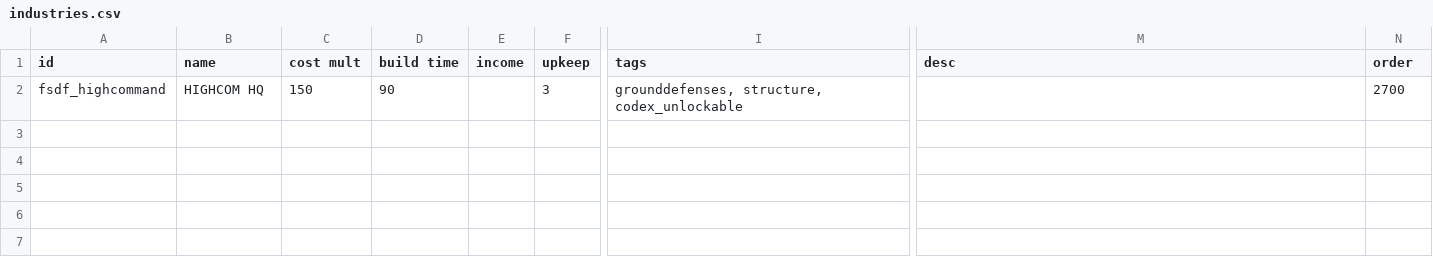
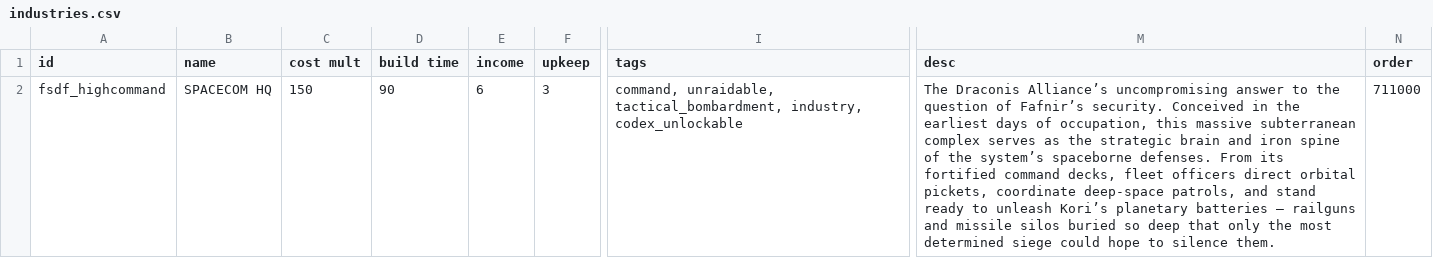
Before and after one commit to Levianeer/Draconis-Fleet, a CSV file: data/campaign/industries.csv, drawn as a sheet; only a part is shown, gaps mark what is left out; the diff names each change by its address in the sheet, - before the commit and + after, or states it on an @@ line.

```diff
--- a/data/campaign/industries.csv
+++ b/data/campaign/industries.csv
-B2 (name): HIGHCOM HQ
+B2 (name): SPACECOM HQ
-E2 (income): (empty)
+E2 (income): 6
-I2 (tags): grounddefenses, structure, codex_unlockable
+I2 (tags): command, unraidable, tactical_bombardment, industry, codex_unlockable
-M2 (desc): (empty)
+M2 (desc): The Draconis Alliance’s uncompromising answer to the question of Fafnir’s security. Conceived in the earliest days of occupation, this massive subterranean complex serves as the strategic brain and iron spine of the system’s spaceborne defenses. From its fortified command decks, fleet officers direct orbital pickets, coordinate deep-space patrols, and stand ready to unleash Kori’s planetary batteries — railguns and missile silos buried so deep that only the most determined siege could hope to silence them.
-N2 (order): 2700
+N2 (order): 711000
```
Also changed, not shown: data/weapons/weapon_data.csv, 29 other files.
